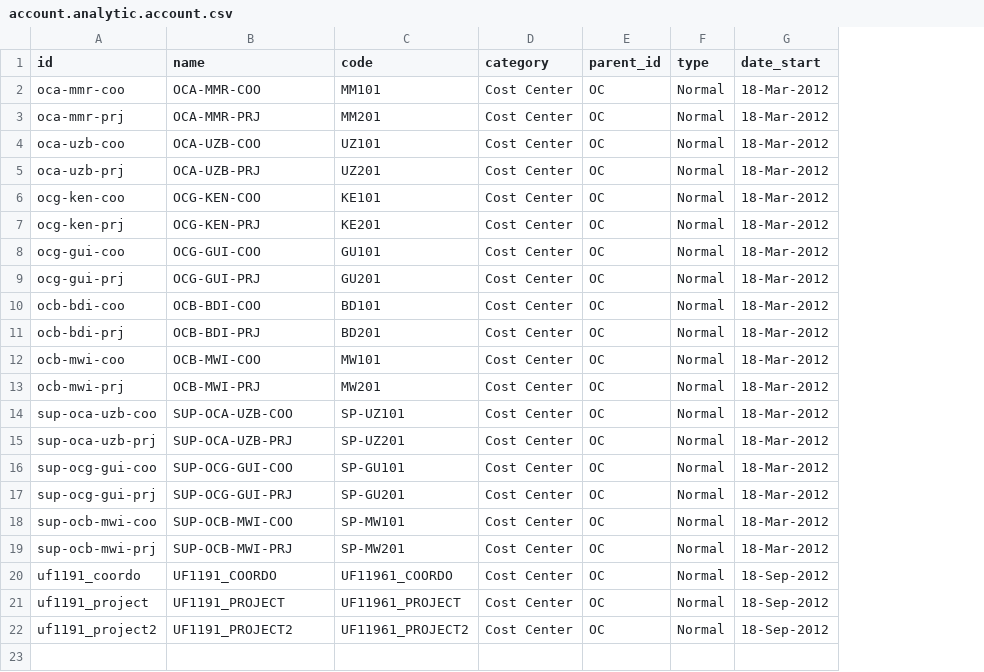
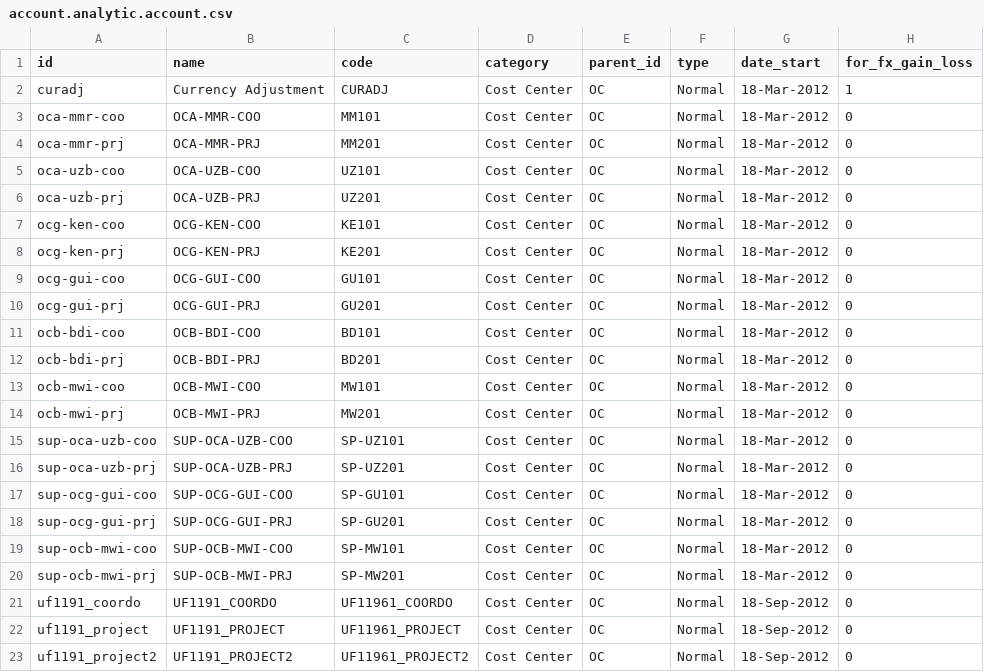
Before and after one commit to Unifield/unifield-server, a CSV file: msf_sync_data_hq/data/account.analytic.account.csv, drawn as a sheet; addresses are those after the commit; the diff names each change by its address in the sheet, - before the commit and + after, or states it on an @@ line.

Commit message:
Ana. Account CURADJ added

```diff
--- a/msf_sync_data_hq/data/account.analytic.account.csv
+++ b/msf_sync_data_hq/data/account.analytic.account.csv
+column H (for_fx_gain_loss), rows 3-23: all 0
+row 2: curadj | Currency Adjustment | CURADJ | Cost Center | OC | Normal | 18-Mar-2012 | 1
```
